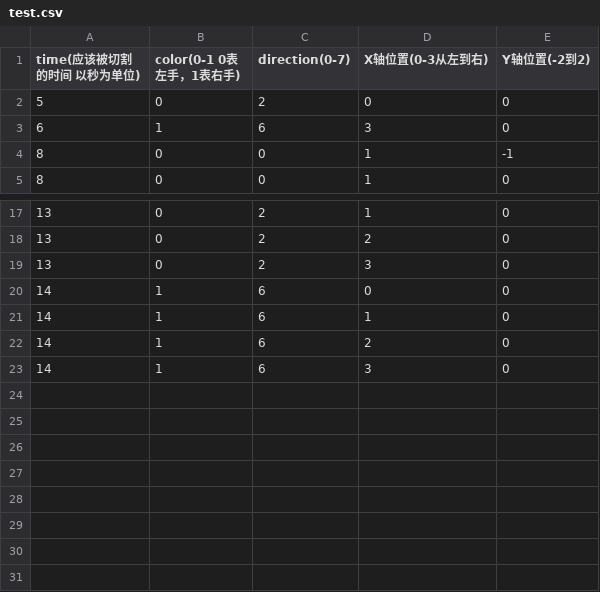
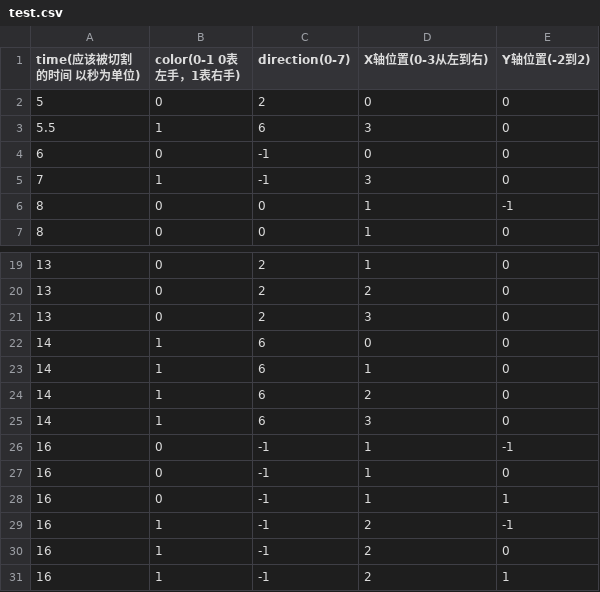
Before and after one commit to ZYFZYF/Naive-Beat-Saber, a CSV file: Assets/Resources/test.csv, drawn as a sheet; only a part is shown, gaps mark what is left out.

```diff
--- a/Assets/Resources/test.csv
+++ b/Assets/Resources/test.csv
@@ -2,3 +2,5 @@ time(应该被切割的时间  以秒为单位),color(0-1 0表左手，1表右
 5,0,2,0,0
-6,1,6,3,0
+5.5,1,6,3,0
+6,0,-1,0,0
+7,1,-1,3,0
 8,0,0,1,-1
@@ -23 +25,7 @@ time(应该被切割的时间  以秒为单位),color(0-1 0表左手，1表右
 14,1,6,3,0
+16,0,-1,1,-1
+16,0,-1,1,0
+16,0,-1,1,1
+16,1,-1,2,-1
+16,1,-1,2,0
+16,1,-1,2,1
```
Also changed, not shown: 27 other files.
